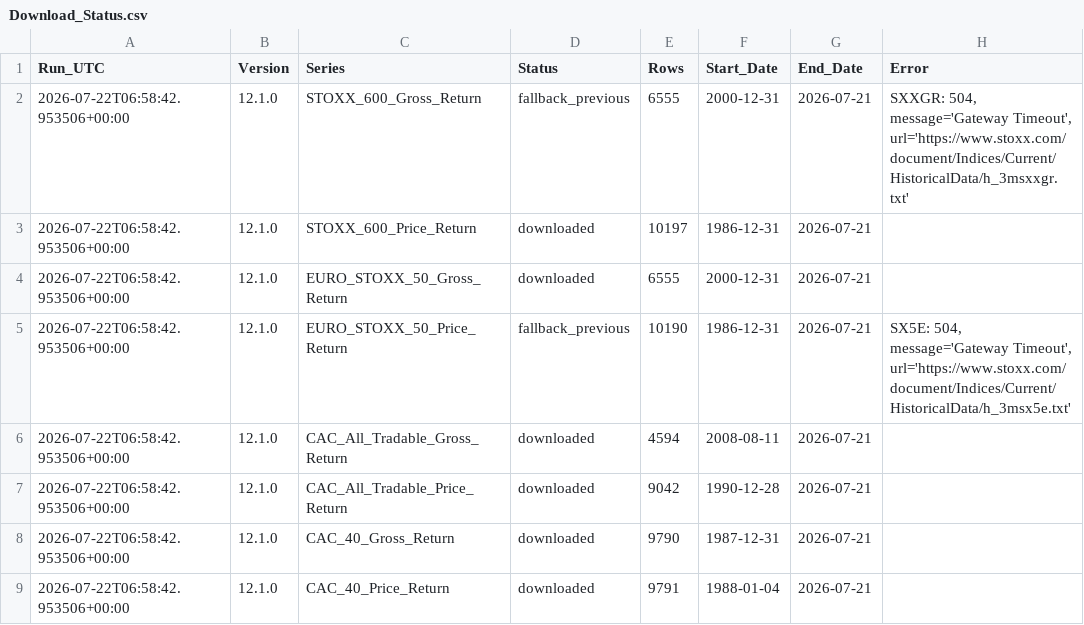
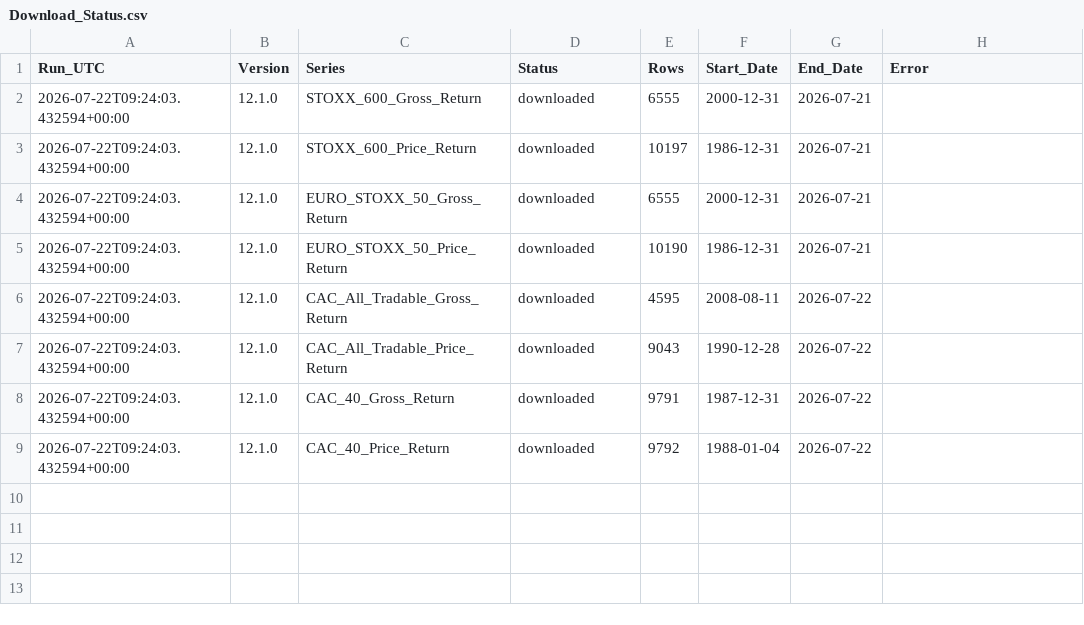
Before and after one commit to nndjoli/IndexesDownloader, a CSV file: index_histories/Download_Status.csv, drawn as a sheet.

```diff
--- a/index_histories/Download_Status.csv
+++ b/index_histories/Download_Status.csv
@@ -1,9 +1,9 @@
 Run_UTC,Version,Series,Status,Rows,Start_Date,End_Date,Error
-2026-07-22T06:58:42.953506+00:00,12.1.0,STOXX_600_Gross_Return,fallback_previous,6555,2000-12-31,2026-07-21,"SXXGR: 504, message='Gateway Timeout', url='https://www.stoxx.com/document/Indices/Current/HistoricalData/h_3msxxgr.txt'"
-2026-07-22T06:58:42.953506+00:00,12.1.0,STOXX_600_Price_Return,downloaded,10197,1986-12-31,2026-07-21,
-2026-07-22T06:58:42.953506+00:00,12.1.0,EURO_STOXX_50_Gross_Return,downloaded,6555,2000-12-31,2026-07-21,
-2026-07-22T06:58:42.953506+00:00,12.1.0,EURO_STOXX_50_Price_Return,fallback_previous,10190,1986-12-31,2026-07-21,"SX5E: 504, message='Gateway Timeout', url='https://www.stoxx.com/document/Indices/Current/HistoricalData/h_3msx5e.txt'"
-2026-07-22T06:58:42.953506+00:00,12.1.0,CAC_All_Tradable_Gross_Return,downloaded,4594,2008-08-11,2026-07-21,
-2026-07-22T06:58:42.953506+00:00,12.1.0,CAC_All_Tradable_Price_Return,downloaded,9042,1990-12-28,2026-07-21,
-2026-07-22T06:58:42.953506+00:00,12.1.0,CAC_40_Gross_Return,downloaded,9790,1987-12-31,2026-07-21,
-2026-07-22T06:58:42.953506+00:00,12.1.0,CAC_40_Price_Return,downloaded,9791,1988-01-04,2026-07-21,
+2026-07-22T09:24:03.432594+00:00,12.1.0,STOXX_600_Gross_Return,downloaded,6555,2000-12-31,2026-07-21,
+2026-07-22T09:24:03.432594+00:00,12.1.0,STOXX_600_Price_Return,downloaded,10197,1986-12-31,2026-07-21,
+2026-07-22T09:24:03.432594+00:00,12.1.0,EURO_STOXX_50_Gross_Return,downloaded,6555,2000-12-31,2026-07-21,
+2026-07-22T09:24:03.432594+00:00,12.1.0,EURO_STOXX_50_Price_Return,downloaded,10190,1986-12-31,2026-07-21,
+2026-07-22T09:24:03.432594+00:00,12.1.0,CAC_All_Tradable_Gross_Return,downloaded,4595,2008-08-11,2026-07-22,
+2026-07-22T09:24:03.432594+00:00,12.1.0,CAC_All_Tradable_Price_Return,downloaded,9043,1990-12-28,2026-07-22,
+2026-07-22T09:24:03.432594+00:00,12.1.0,CAC_40_Gross_Return,downloaded,9791,1987-12-31,2026-07-22,
+2026-07-22T09:24:03.432594+00:00,12.1.0,CAC_40_Price_Return,downloaded,9792,1988-01-04,2026-07-22,
```
Also changed, not shown: index_histories/All_Indices_Close.csv, index_histories/CAC_40_Gross_Return.csv, 4 other files.
